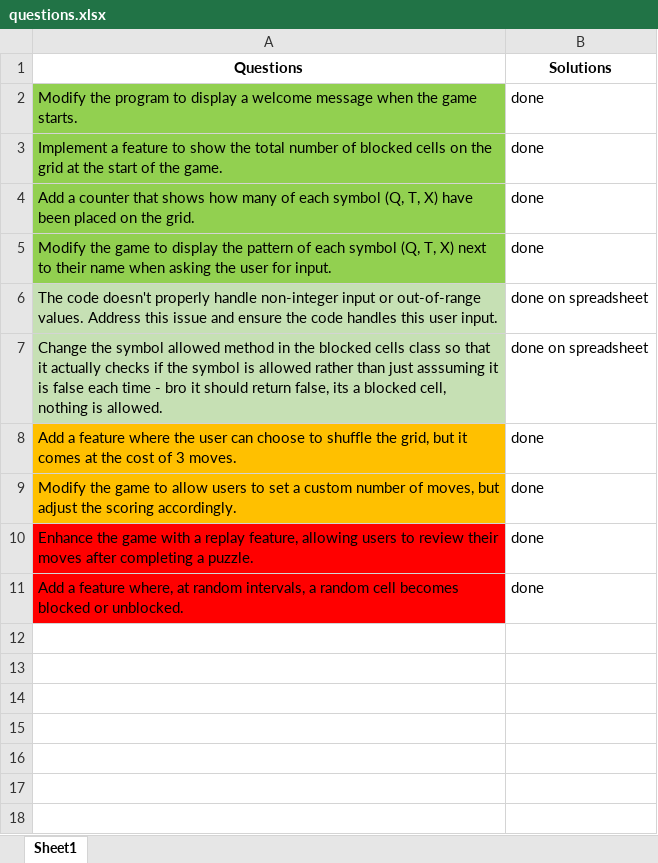
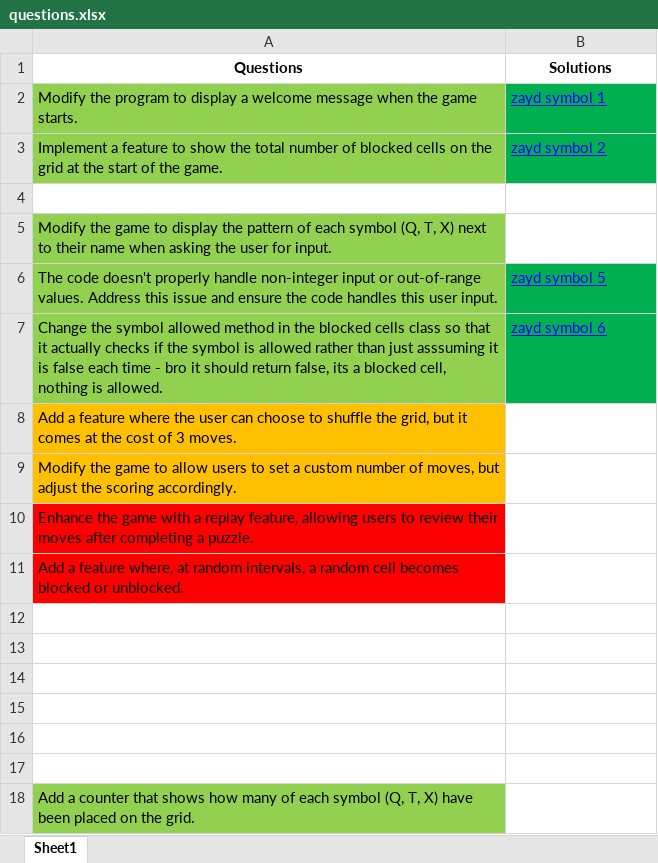
Before and after one commit to ZaydBawany/Pre-Release-Materials, an Excel workbook: questions.xlsx, sheet Sheet1, drawn as a sheet; values as stored, in another font and other column widths than the file's, no borders; the diff names each change by its address in the sheet, - before the commit and + after, or states it on an @@ line.

```diff
--- a/questions.xlsx (sheet Sheet1)
+++ b/questions.xlsx (sheet Sheet1)
-B2 (Solutions): done
+B2 (Solutions): zayd symbol 1
@@ B2:B3 fill: none → #00B050, underline: off → on, text colour: black → #0000FF @@
-B3 (Solutions): done
+B3 (Solutions): zayd symbol 2
-row 4: Add a counter that shows how many of each symbol (Q, T, X) have been placed on the grid. | done
+row 4: (empty)
-A4 fill: #92D050
+A4 fill: none
-B5 (Solutions): done
+B5 (Solutions): (empty)
-A6:A7 fill: #C6E0B4
+A6:A7 fill: #92D050
-B6 (Solutions): done on spreadsheet
+B6 (Solutions): zayd symbol 5
@@ B6:B7 fill: none → #00B050, underline: off → on, text colour: black → #0000FF @@
-B7 (Solutions): done on spreadsheet
+B7 (Solutions): zayd symbol 6
-B8:B11 (Solutions): done
+B8:B11 (Solutions): (empty)
+row 12: (empty)
+row 13: (empty)
+row 14: (empty)
+row 15: (empty)
+row 16: (empty)
+row 17: (empty)
+row 18: Add a counter that shows how many of each symbol (Q, T, X) have been placed on the grid.
```
Also changed, not shown: 1 other file.
